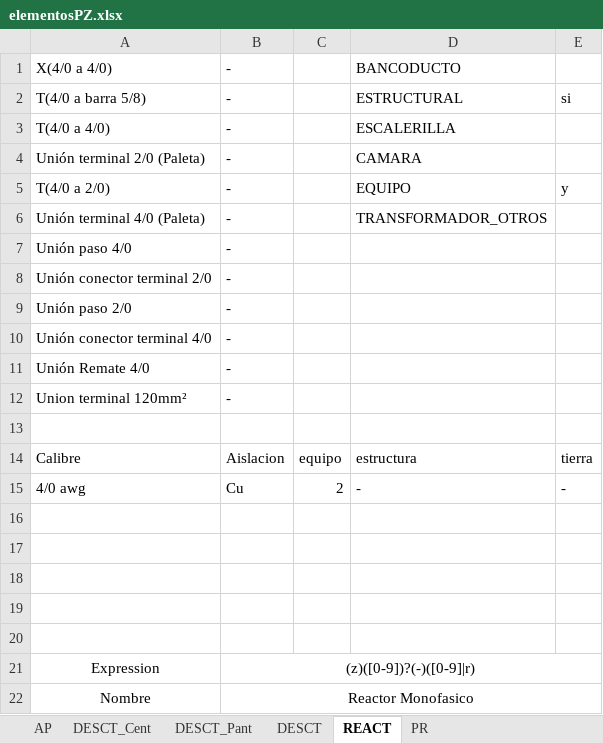
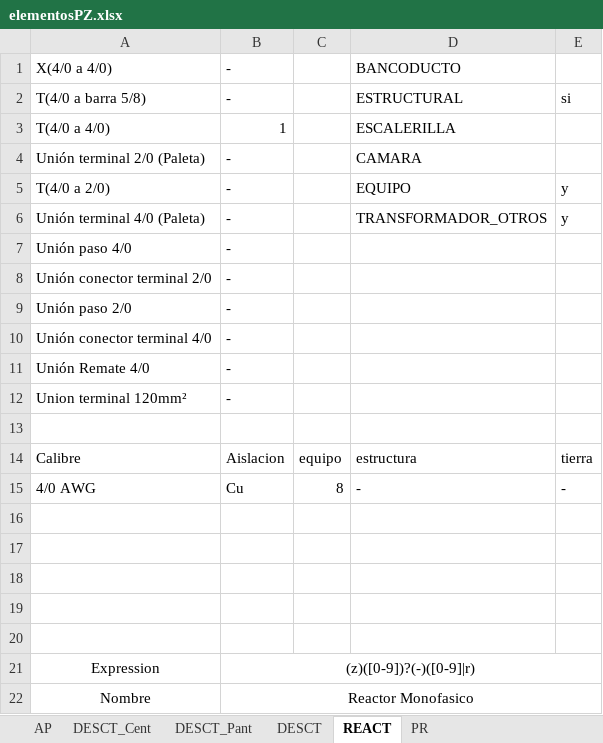
Before and after one commit to viceaperez/Protocol_Workshop, an Excel workbook: wksp_grnd/res/elementosPZ.xlsx, sheet REACT, drawn as a sheet; values as stored, in another font and other column widths than the file's, no borders; the diff names each change by its address in the sheet, - before the commit and + after, or states it on an @@ line.

```diff
--- a/wksp_grnd/res/elementosPZ.xlsx (sheet REACT)
+++ b/wksp_grnd/res/elementosPZ.xlsx (sheet REACT)
-B3: -
+B3: 1
-E6: (empty)
+E6: y
-A15: 4/0 awg
+A15: 4/0 AWG
-C15: 2
+C15: 8
```
Also changed, not shown: wksp_T_RA_PP/res/MATRIZ DE TENDIDO.xlsx, wksp_T_RA_PP/res/T/Protocolo Tendido de conductores electricos.xlsx, 12 other files.
